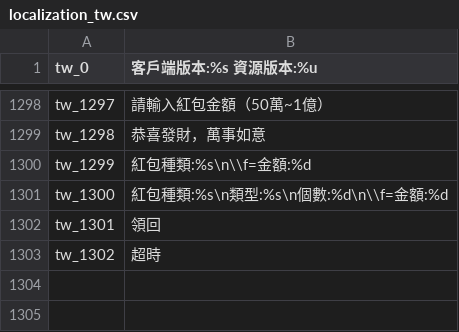
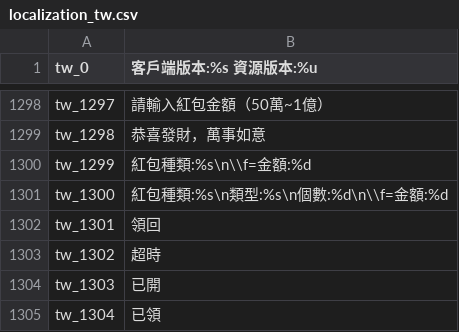
Before and after one commit to oberon-wu/teon-lang, a CSV file: localization/localization_tw.csv, drawn as a sheet; only a part is shown, gaps mark what is left out.

```diff
--- a/localization/localization_tw.csv
+++ b/localization/localization_tw.csv
@@ -1303 +1303,3 @@ tw_1301,"領回"
 tw_1302,"超時"
+tw_1303,"已開"
+tw_1304,"已領"
```
Also changed, not shown: localization/localization_cn.csv.
